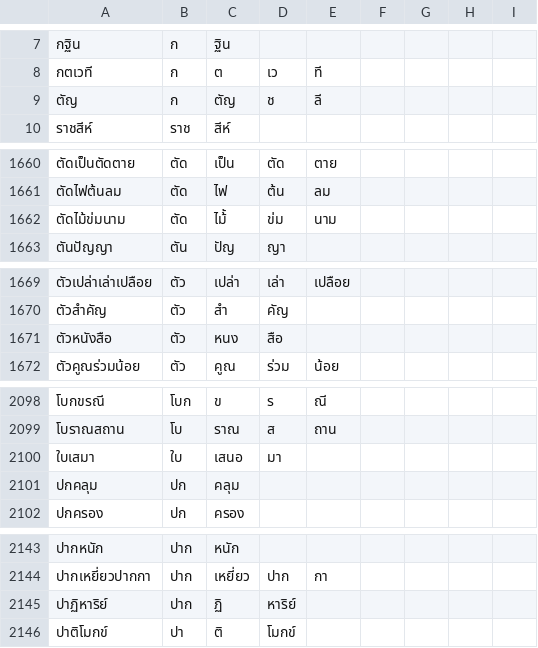
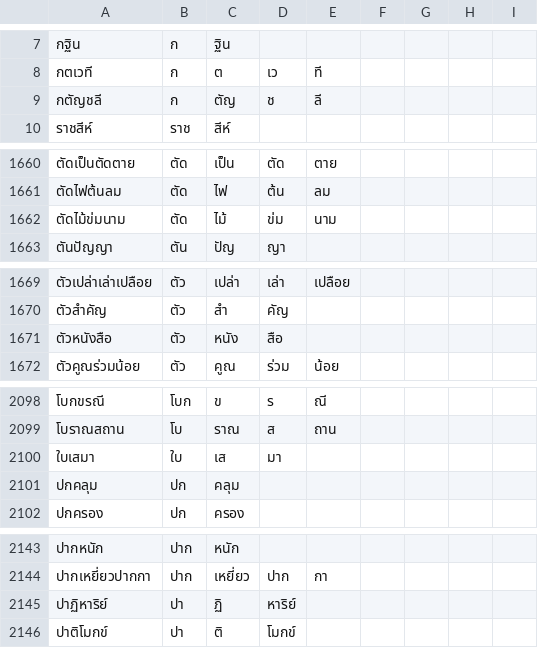
Before and after one commit to ParamaWattanakrai/NLP_Sandbox, a CSV file: งดงาม.csv, drawn as a sheet; only a part is shown, gaps mark what is left out; the diff covers the shown part only.

```diff
--- a/งดงาม.csv
+++ b/งดงาม.csv
@@ -8,3 +8,3 @@
 กตเวที,ก,ต,เว,ที,,,,
-ตัญ,ก,ตัญ,ช,ลี,,,,
+กตัญชลี,ก,ตัญ,ช,ลี,,,,
 ราชสีห์,ราช,สีห์,,,,,,
@@ -1663,3 +1661,3 @@
 ตัดไฟต้นลม,ตัด,ไฟ,ต้น,ลม,,,,
-ตัดไม้ข่มนาม,ตัด,ไม้้,ข่ม,นาม,,,,
+ตัดไม้ข่มนาม,ตัด,ไม้,ข่ม,นาม,,,,
 ตันปัญญา,ตัน,ปัญ,ญา,,,,,
@@ -1672,3 +1670,3 @@
 ตัวสำคัญ,ตัว,สำ,คัญ,,,,,
-ตัวหนังสือ,ตัว,หนง,สือ,,,,,
+ตัวหนังสือ,ตัว,หนัง,สือ,,,,,
 ตัวคูณร่วมน้อย,ตัว,คูณ,ร่วม,น้อย,,,,
@@ -2101,3 +2099,3 @@
 โบราณสถาน,โบ,ราณ,ส,ถาน,,,,
-ใบเสมา,ใบ,เสนอ,มา,,,,,
+ใบเสมา,ใบ,เส,มา,,,,,
 ปกคลุม,ปก,คลุม,,,,,,
@@ -2146,3 +2144,3 @@
 ปากเหยี่ยวปากกา,ปาก,เหยี่ยว,ปาก,กา,,,,
-ปาฏิหาริย์,ปาก,ฏิ,หาริย์,,,,,
+ปาฏิหาริย์,ปา,ฏิ,หาริย์,,,,,
 ปาติโมกข์,ปา,ติ,โมกข์,,,,,
```
Also changed, not shown: 2 added rows, 2 removed rows and 9 edited cells elsewhere in this file, 2 other files.
